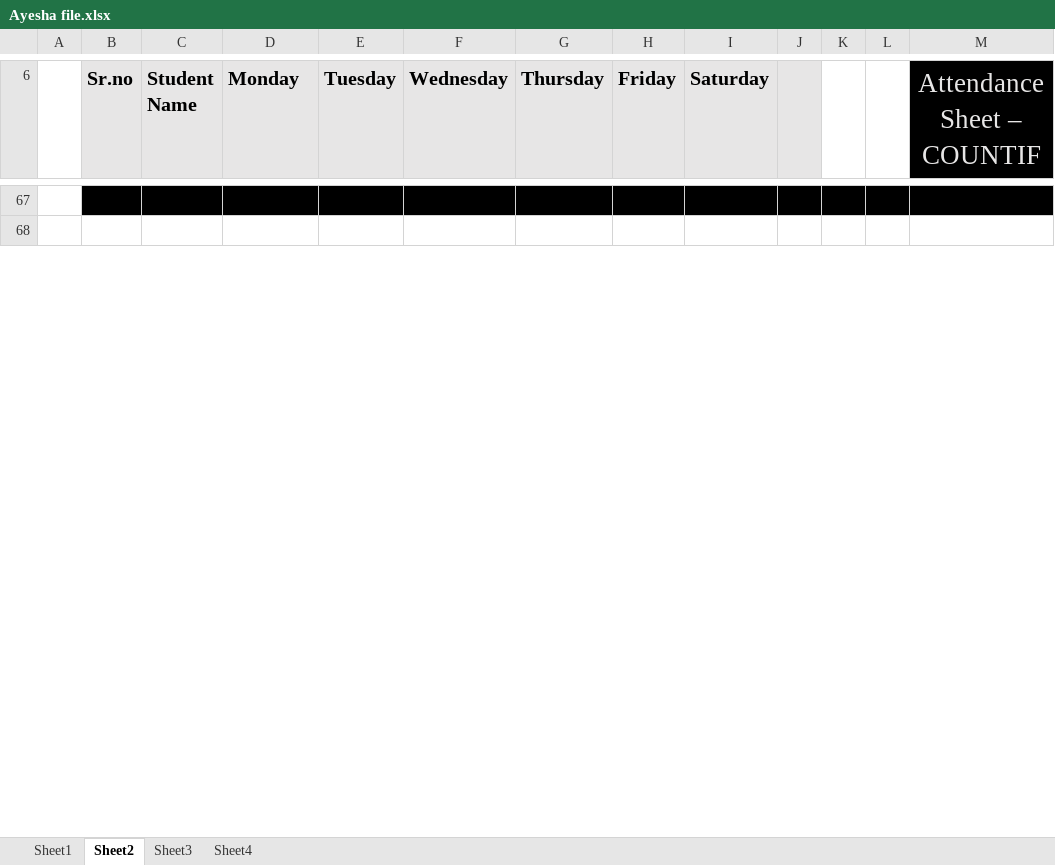
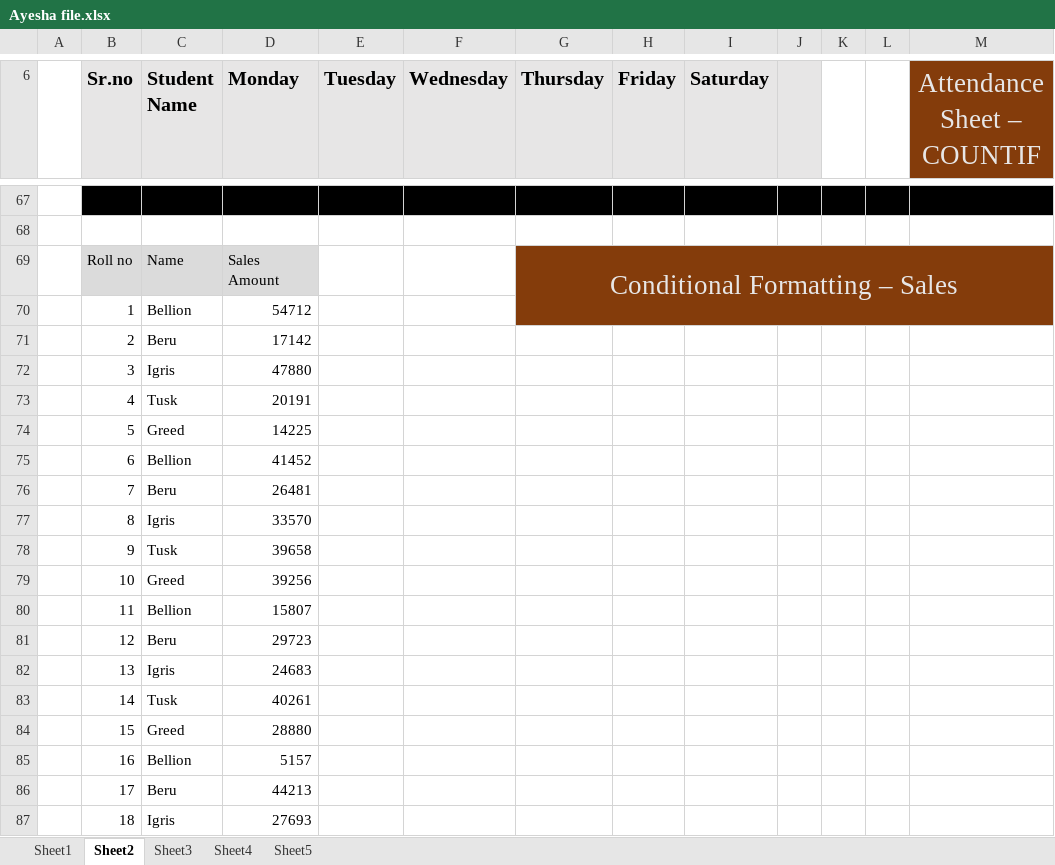
Before and after one commit to ayan1310-code/Excel., an Excel workbook: Ayesha file.xlsx, sheet Sheet2, drawn as a sheet; only a part is shown, gaps mark what is left out; values as stored, in another font and other column widths than the file's, no borders; conditional formats not drawn; the diff covers the shown part only; the diff names each change by its address in the sheet, - before the commit and + after, or states it on an @@ line.

```diff
--- a/Ayesha file.xlsx (sheet Sheet2)
+++ b/Ayesha file.xlsx (sheet Sheet2)
+sheet tab: Sheet5
-M6 fill: #000000
+M6 fill: #843C0B
+row 69:  | Roll no | Name | Sales Amount |  |  | Conditional Formatting – Sales
+row 70:  | 1 | Bellion | 54712
+row 71:  | 2 | Beru | 17142
+row 72:  | 3 | Igris | 47880
+row 73:  | 4 | Tusk | 20191
+row 74:  | 5 | Greed | 14225
+row 75:  | 6 | Bellion | 41452
+row 76:  | 7 | Beru | 26481
+row 77:  | 8 | Igris | 33570
+row 78:  | 9 | Tusk | 39658
+row 79:  | 10 | Greed | 39256
+row 80:  | 11 | Bellion | 15807
+row 81:  | 12 | Beru | 29723
+row 82:  | 13 | Igris | 24683
+row 83:  | 14 | Tusk | 40261
+row 84:  | 15 | Greed | 28880
+row 85:  | 16 | Bellion | 5157
+row 86:  | 17 | Beru | 44213
+row 87:  | 18 | Igris | 27693
```
Also changed, not shown: 34 added rows, 45 edited cells, cell formats and merged cells elsewhere in this sheet, sheet Sheet1, sheet Sheet4, sheet Sheet3.
